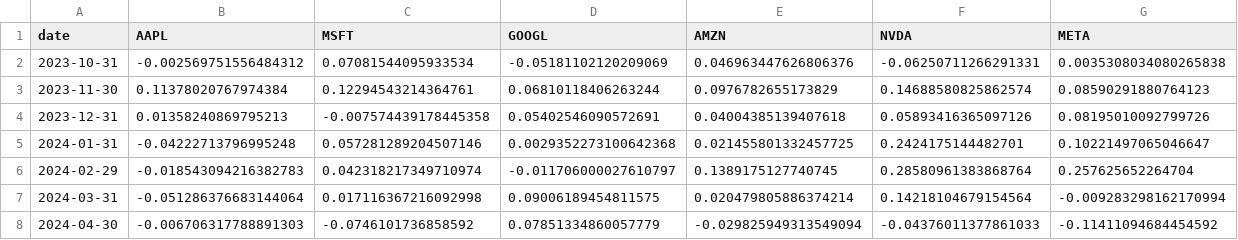
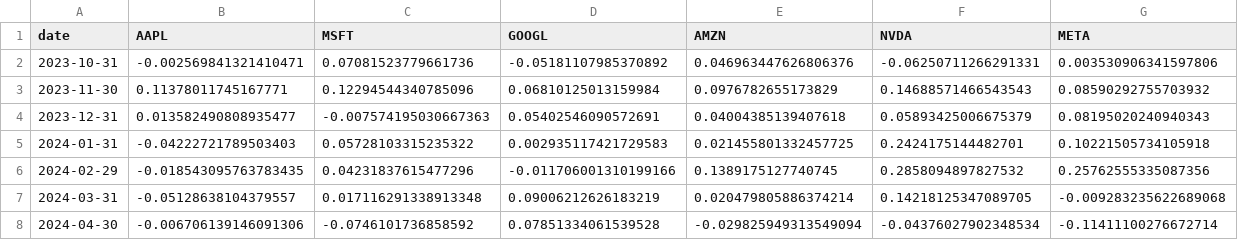
Before and after one commit to bu-aarad/dx704-project-01, a TSV file: historical_returns.tsv, drawn as a sheet; only a part is shown; the diff covers the shown part only.

```diff
--- a/historical_returns.tsv
+++ b/historical_returns.tsv
@@ -1,8 +1,8 @@
 date	AAPL	MSFT	GOOGL	AMZN	NVDA	META
-2023-10-31	-0.002569751556484312	0.07081544095933534	-0.05181102120209069	0.046963447626806376	-0.06250711266291331	0.0035308034080265838
-2023-11-30	0.11378020767974384	0.12294543214364761	0.06810118406263244	0.0976782655173829	0.14688580825862574	0.08590291880764123
-2023-12-31	0.01358240869795213	-0.007574439178445358	0.05402546090572691	0.04004385139407618	0.05893416365097126	0.08195010092799726
-2024-01-31	-0.04222713796995248	0.057281289204507146	0.0029352273100642368	0.021455801332457725	0.2424175144482701	0.10221497065046647
-2024-02-29	-0.018543094216382783	0.042318217349710974	-0.011706000027610797	0.1389175127740745	0.28580961383868764	0.257625652264704
-2024-03-31	-0.051286376683144064	0.017116367216092998	0.09006189454811575	0.020479805886374214	0.14218104679154564	-0.009283298162170994
-2024-04-30	-0.006706317788891303	-0.0746101736858592	0.07851334860057779	-0.029825949313549094	-0.04376011377861033	-0.11411094684454592
+2023-10-31	-0.002569841321410471	0.07081523779661736	-0.05181107985370892	0.046963447626806376	-0.06250711266291331	0.003530906341597806
+2023-11-30	0.11378011745167771	0.12294544340785096	0.06810125013159984	0.0976782655173829	0.14688571466543543	0.08590292755703932
+2023-12-31	0.013582490808935477	-0.007574195030667363	0.05402546090572691	0.04004385139407618	0.05893425006675379	0.08195020240940343
+2024-01-31	-0.04222721789503403	0.05728103315235322	0.002935117421729583	0.021455801332457725	0.2424175144482701	0.10221505734105918
+2024-02-29	-0.018543095763783435	0.04231837615477296	-0.011706001310199166	0.1389175127740745	0.2858094897827532	0.25762555335087356
+2024-03-31	-0.05128638104379557	0.017116291338913348	0.09006212626183219	0.020479805886374214	0.14218125347089705	-0.009283235622689068
+2024-04-30	-0.006706139146091306	-0.0746101736858592	0.07851334061539528	-0.029825949313549094	-0.04376027902348534	-0.11411100276672714
```
Also changed, not shown: 22 edited cells elsewhere in this file, efficient_frontier.tsv, estimated_covariance.tsv, 5 other files.
